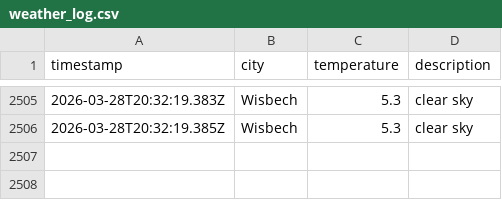
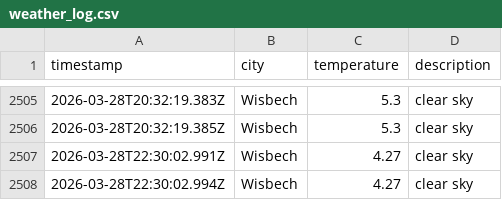
Before and after one commit to jamesYoungs4/New-Data-Weather-Ops, a CSV file: data/weather_log.csv, drawn as a sheet; only a part is shown, gaps mark what is left out; the diff names each change by its address in the sheet, - before the commit and + after, or states it on an @@ line.

```diff
--- a/data/weather_log.csv
+++ b/data/weather_log.csv
+row 2507: 2026-03-28T22:30:02.991Z | Wisbech | 4.27 | clear sky
+row 2508: 2026-03-28T22:30:02.994Z | Wisbech | 4.27 | clear sky
```
Also changed, not shown: 1 other file.
